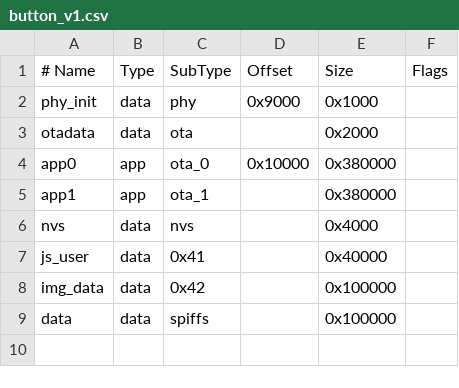
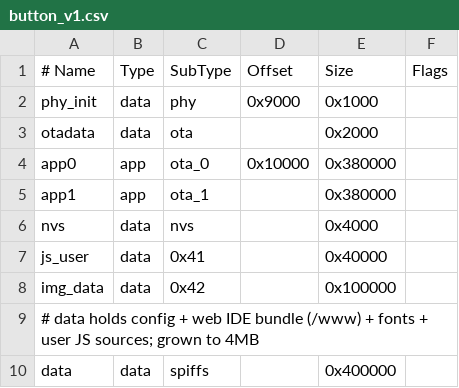
Before and after one commit to bolkedebruin/freebutton, a CSV file: tools/partition_tables/button_v1.csv, drawn as a sheet.

Commit message:
feat: device serves the web IDE from LittleFS, zero external deps
The FreeButton IDE (Vite+Lit) becomes the on-device UI, served same-origin
from LittleFS /www/ - replacing the external button.plus CDN + Google Fonts.

Firmware (src/core/WebServer.cpp):
- serveStatic /www/ + SPA/gzip fallback; delete handleHomepage + CDN template
- implement GET /api/bytecode/next_address (was called by client, never served)
- drop wildcard CORS/PNA headers (IDE is same-origin now)
- grow the data LittleFS partition 1MB -> 4MB (config + web + fonts + user scripts)

Web:
- self-host DM Sans / Fira Sans (woff2); remove the Google Fonts link
- wire the live Lit UI's Deploy button to compile-for-device -> next_address ->
  POST /api/bytecode/upload (same-origin) with console feedback
- validator: literal-vs-declared arg type checking from stdlib param types
- same-origin client; delete dead rollup.config.js

Build:
- tools/js/build_wasm.sh: FreeButton-flavored wasm builder (submodule engine +
  freebutton_stdlib + stubs); commit real web/public/assets/mquickjs.* (were
  symlinks into gitignored fork outputs - dangling on fresh clone)
- tools/scripts/assemble_littlefs.py: stage config + gzipped web/dist + fonts
- data/fonts/*.bin staged for the future streaming-font path

```diff
--- a/tools/partition_tables/button_v1.csv
+++ b/tools/partition_tables/button_v1.csv
@@ -8,2 +8,3 @@ js_user,  data, 0x41,    ,        0x40000,
 img_data, data, 0x42,    ,        0x100000,
-data,     data, spiffs,  ,        0x100000,
+# data holds config + web IDE bundle (/www) + fonts + user JS sources; grown to 4MB
+data,     data, spiffs,  ,        0x400000,
```
Also changed, not shown: 34 other files.
